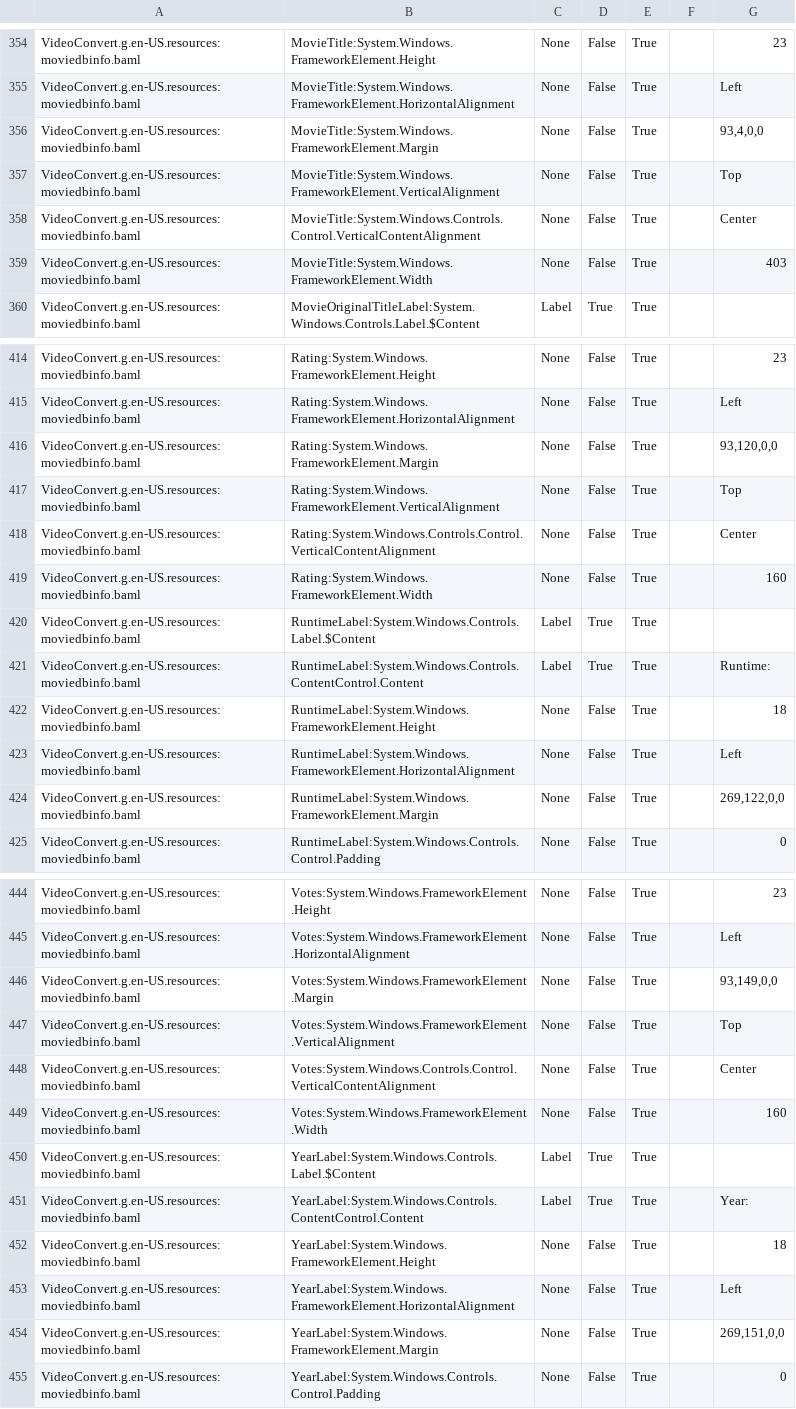
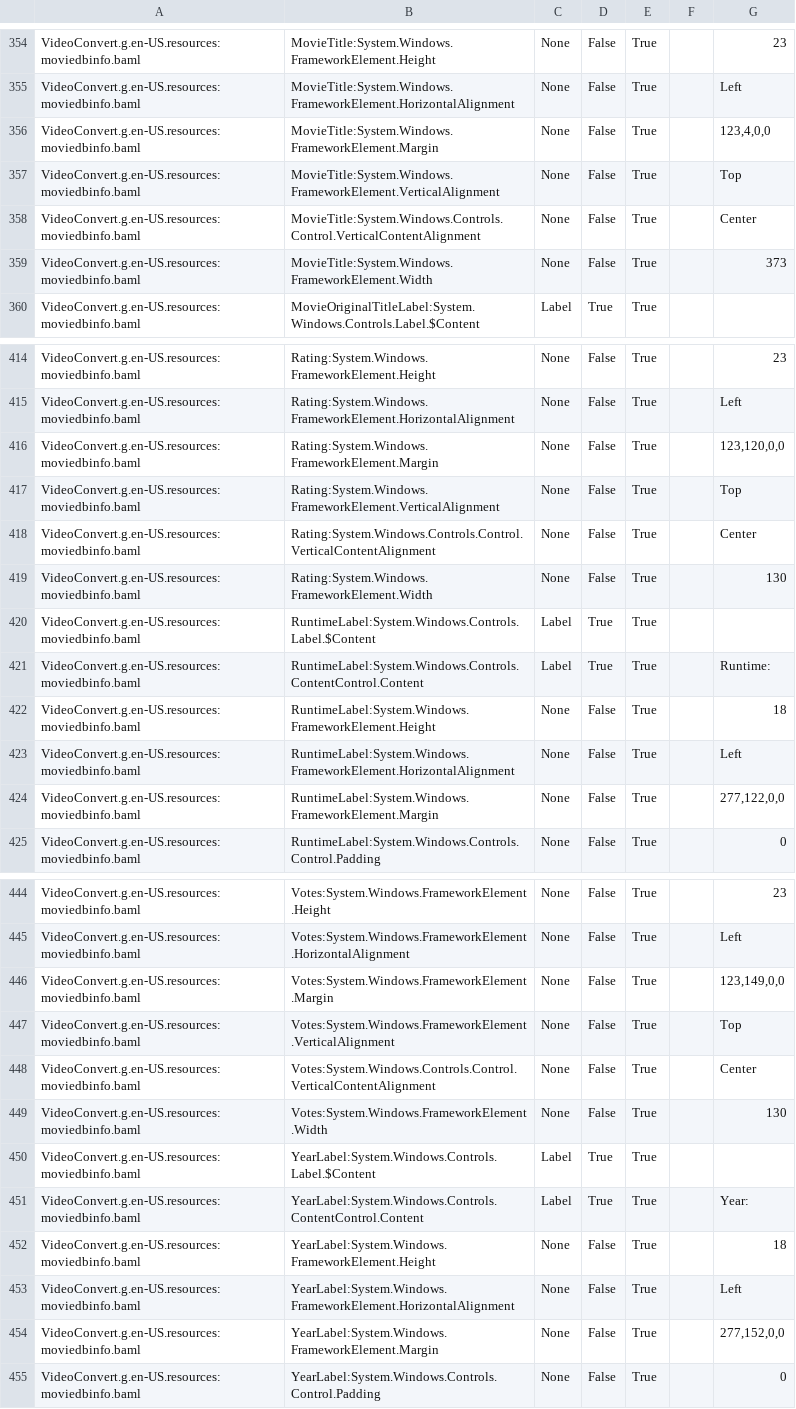
Before and after one commit to UniqProject/VideoConvert, a CSV file: VideoConvert/Translation/translate.csv, drawn as a sheet; only a part is shown, gaps mark what is left out; the diff covers the shown part only.

```diff
--- a/VideoConvert/Translation/translate.csv
+++ b/VideoConvert/Translation/translate.csv
@@ -355,6 +355,6 @@ VideoConvert.g.en-US.resources:moviedbinfo.baml,MovieTitle:System.Windows.Framew
 VideoConvert.g.en-US.resources:moviedbinfo.baml,MovieTitle:System.Windows.FrameworkElement.HorizontalAlignment,None,False,True,,Left
-VideoConvert.g.en-US.resources:moviedbinfo.baml,MovieTitle:System.Windows.FrameworkElement.Margin,None,False,True,,"93,4,0,0"
+VideoConvert.g.en-US.resources:moviedbinfo.baml,MovieTitle:System.Windows.FrameworkElement.Margin,None,False,True,,"123,4,0,0"
 VideoConvert.g.en-US.resources:moviedbinfo.baml,MovieTitle:System.Windows.FrameworkElement.VerticalAlignment,None,False,True,,Top
 VideoConvert.g.en-US.resources:moviedbinfo.baml,MovieTitle:System.Windows.Controls.Control.VerticalContentAlignment,None,False,True,,Center
-VideoConvert.g.en-US.resources:moviedbinfo.baml,MovieTitle:System.Windows.FrameworkElement.Width,None,False,True,,403
+VideoConvert.g.en-US.resources:moviedbinfo.baml,MovieTitle:System.Windows.FrameworkElement.Width,None,False,True,,373
 VideoConvert.g.en-US.resources:moviedbinfo.baml,MovieOriginalTitleLabel:System.Windows.Controls.Label.$Content,Label,True,True,,
@@ -415,6 +415,6 @@ VideoConvert.g.en-US.resources:moviedbinfo.baml,Rating:System.Windows.FrameworkE
 VideoConvert.g.en-US.resources:moviedbinfo.baml,Rating:System.Windows.FrameworkElement.HorizontalAlignment,None,False,True,,Left
-VideoConvert.g.en-US.resources:moviedbinfo.baml,Rating:System.Windows.FrameworkElement.Margin,None,False,True,,"93,120,0,0"
+VideoConvert.g.en-US.resources:moviedbinfo.baml,Rating:System.Windows.FrameworkElement.Margin,None,False,True,,"123,120,0,0"
 VideoConvert.g.en-US.resources:moviedbinfo.baml,Rating:System.Windows.FrameworkElement.VerticalAlignment,None,False,True,,Top
 VideoConvert.g.en-US.resources:moviedbinfo.baml,Rating:System.Windows.Controls.Control.VerticalContentAlignment,None,False,True,,Center
-VideoConvert.g.en-US.resources:moviedbinfo.baml,Rating:System.Windows.FrameworkElement.Width,None,False,True,,160
+VideoConvert.g.en-US.resources:moviedbinfo.baml,Rating:System.Windows.FrameworkElement.Width,None,False,True,,130
 VideoConvert.g.en-US.resources:moviedbinfo.baml,RuntimeLabel:System.Windows.Controls.Label.$Content,Label,True,True,,
@@ -423,3 +423,3 @@ VideoConvert.g.en-US.resources:moviedbinfo.baml,RuntimeLabel:System.Windows.Fram
 VideoConvert.g.en-US.resources:moviedbinfo.baml,RuntimeLabel:System.Windows.FrameworkElement.HorizontalAlignment,None,False,True,,Left
-VideoConvert.g.en-US.resources:moviedbinfo.baml,RuntimeLabel:System.Windows.FrameworkElement.Margin,None,False,True,,"269,122,0,0"
+VideoConvert.g.en-US.resources:moviedbinfo.baml,RuntimeLabel:System.Windows.FrameworkElement.Margin,None,False,True,,"277,122,0,0"
 VideoConvert.g.en-US.resources:moviedbinfo.baml,RuntimeLabel:System.Windows.Controls.Control.Padding,None,False,True,,0
@@ -445,6 +445,6 @@ VideoConvert.g.en-US.resources:moviedbinfo.baml,Votes:System.Windows.FrameworkEl
 VideoConvert.g.en-US.resources:moviedbinfo.baml,Votes:System.Windows.FrameworkElement.HorizontalAlignment,None,False,True,,Left
-VideoConvert.g.en-US.resources:moviedbinfo.baml,Votes:System.Windows.FrameworkElement.Margin,None,False,True,,"93,149,0,0"
+VideoConvert.g.en-US.resources:moviedbinfo.baml,Votes:System.Windows.FrameworkElement.Margin,None,False,True,,"123,149,0,0"
 VideoConvert.g.en-US.resources:moviedbinfo.baml,Votes:System.Windows.FrameworkElement.VerticalAlignment,None,False,True,,Top
 VideoConvert.g.en-US.resources:moviedbinfo.baml,Votes:System.Windows.Controls.Control.VerticalContentAlignment,None,False,True,,Center
-VideoConvert.g.en-US.resources:moviedbinfo.baml,Votes:System.Windows.FrameworkElement.Width,None,False,True,,160
+VideoConvert.g.en-US.resources:moviedbinfo.baml,Votes:System.Windows.FrameworkElement.Width,None,False,True,,130
 VideoConvert.g.en-US.resources:moviedbinfo.baml,YearLabel:System.Windows.Controls.Label.$Content,Label,True,True,,
@@ -453,3 +453,3 @@ VideoConvert.g.en-US.resources:moviedbinfo.baml,YearLabel:System.Windows.Framewo
 VideoConvert.g.en-US.resources:moviedbinfo.baml,YearLabel:System.Windows.FrameworkElement.HorizontalAlignment,None,False,True,,Left
-VideoConvert.g.en-US.resources:moviedbinfo.baml,YearLabel:System.Windows.FrameworkElement.Margin,None,False,True,,"269,151,0,0"
+VideoConvert.g.en-US.resources:moviedbinfo.baml,YearLabel:System.Windows.FrameworkElement.Margin,None,False,True,,"277,152,0,0"
 VideoConvert.g.en-US.resources:moviedbinfo.baml,YearLabel:System.Windows.Controls.Control.Padding,None,False,True,,0
```
Also changed, not shown: 35 edited cells elsewhere in this file, 1 other file.
